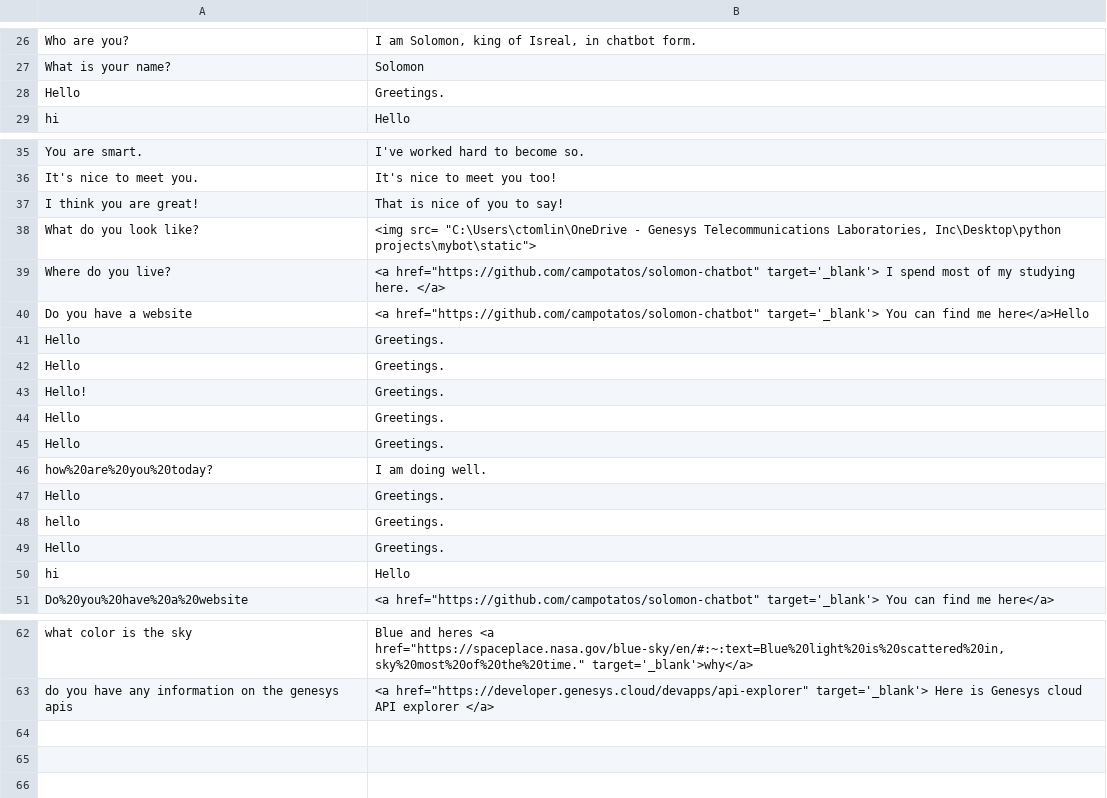
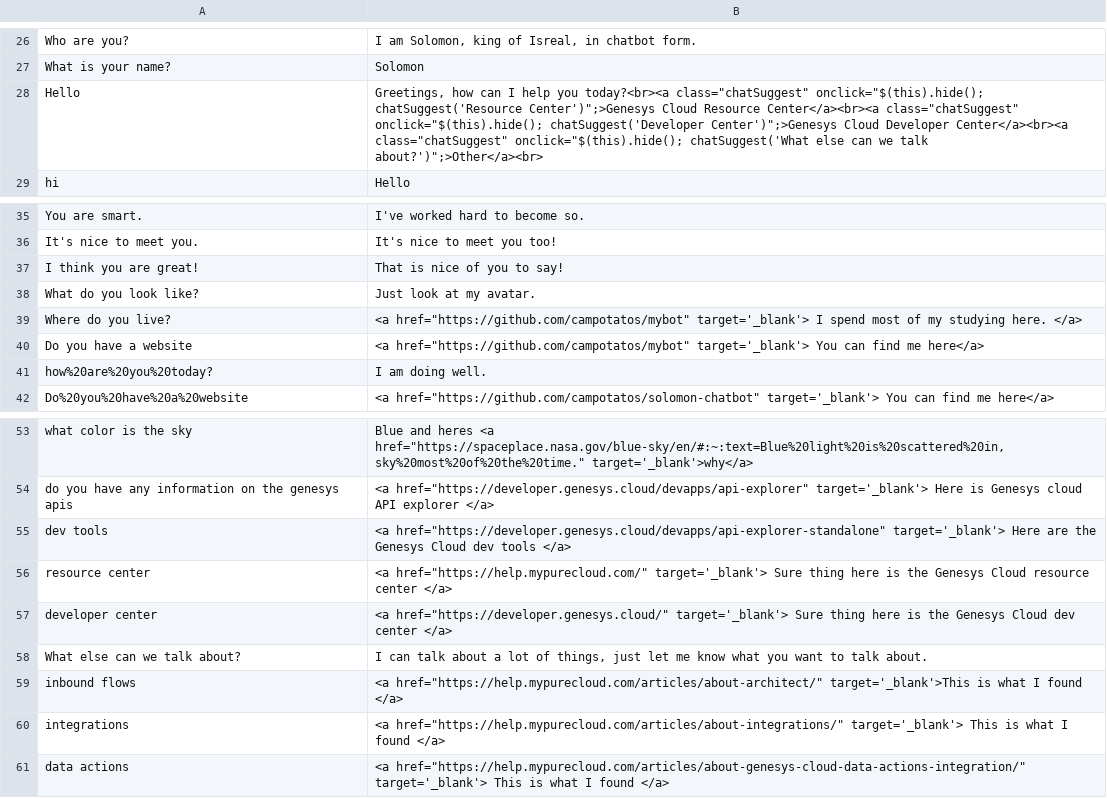
Before and after one commit to campotatos/mybot, a CSV file: data/chatbot.csv, drawn as a sheet; only a part is shown, gaps mark what is left out.

```diff
--- a/data/chatbot.csv
+++ b/data/chatbot.csv
@@ -27,3 +27,3 @@ Who are you?,"I am Solomon, king of Isreal, in chatbot form. "
 What is your name?,Solomon
-Hello,Greetings.
+Hello,"Greetings, how can I help you today?<br><a class=""chatSuggest"" onclick=""$(this).hide(); chatSuggest('Resource Center')"";>Genesys Cloud Resource Center</a><br><a class=""chatSuggest"" onclick=""$(this).hide(); chatSuggest('Developer Center')"";>Genesys Cloud Developer Center</a><br><a class=""chatSuggest"" onclick=""$(this).hide(); chatSuggest('What else can we talk about?')"";>Other</a><br>"
 hi,Hello
@@ -37,15 +37,6 @@ It's nice to meet you.,It's nice to meet you too!
 I think you are great!,That is nice of you to say!
-What do you look like?,"<img src= ""C:\Users\ctomlin\OneDrive - Genesys Telecommunications Laboratories, Inc\Desktop\python projects\mybot\static"">"
-Where do you live?,"<a href=""https://github.com/campotatos/solomon-chatbot"" target='_blank'> I spend most of my studying here. </a>"
-Do you have a website,"<a href=""https://github.com/campotatos/solomon-chatbot"" target='_blank'> You can find me here</a>Hello"
-Hello,Greetings.
-Hello,Greetings.
-Hello!,Greetings.
-Hello,Greetings.
-Hello,Greetings.
+What do you look like?,Just look at my avatar.
+Where do you live?,"<a href=""https://github.com/campotatos/mybot"" target='_blank'> I spend most of my studying here. </a>"
+Do you have a website,"<a href=""https://github.com/campotatos/mybot"" target='_blank'> You can find me here</a>"
 how%20are%20you%20today?,I am doing well.
-Hello,Greetings.
-hello,Greetings.
-Hello,Greetings.
-hi,Hello
 Do%20you%20have%20a%20website,"<a href=""https://github.com/campotatos/solomon-chatbot"" target='_blank'> You can find me here</a>"
@@ -63 +54,8 @@ what color is the sky,"Blue and heres <a href=""https://spaceplace.nasa.gov/blue
 do you have any information on the genesys apis,"<a href=""https://developer.genesys.cloud/devapps/api-explorer"" target='_blank'> Here is Genesys cloud API explorer </a>"
+dev tools,"<a href=""https://developer.genesys.cloud/devapps/api-explorer-standalone"" target='_blank'> Here are the Genesys Cloud dev tools </a>"
+resource center,"<a href=""https://help.mypurecloud.com/"" target='_blank'> Sure thing here is the Genesys Cloud resource center </a>"
+developer center,"<a href=""https://developer.genesys.cloud/"" target='_blank'> Sure thing here is the Genesys Cloud dev center </a>"
+What else can we talk about?,"I can talk about a lot of things, just let me know what you want to talk about. "
+inbound flows,"<a href=""https://help.mypurecloud.com/articles/about-architect/"" target='_blank'>This is what I found </a>"
+integrations,"<a href=""https://help.mypurecloud.com/articles/about-integrations/"" target='_blank'> This is what I found </a>"
+data actions,"<a href=""https://help.mypurecloud.com/articles/about-genesys-cloud-data-actions-integration/"" target='_blank'> This is what I found </a>"
```
Also changed, not shown: data/chatbotknowledge.csv.
